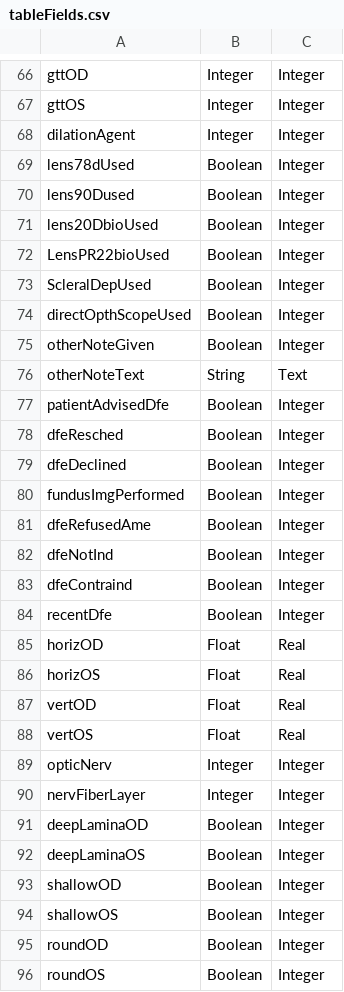
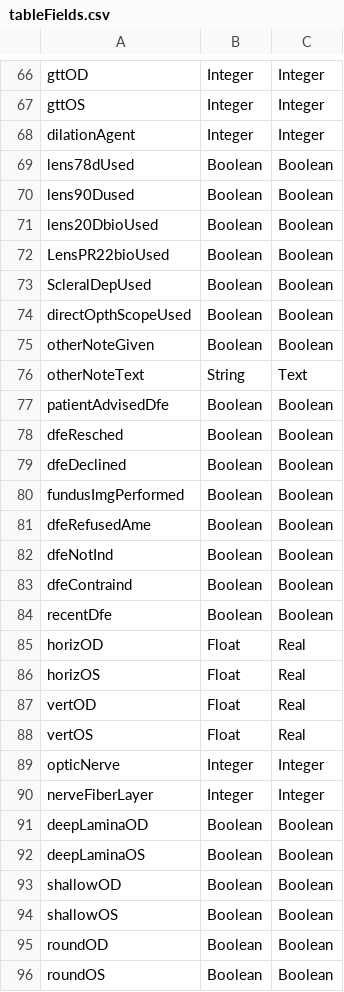
Before and after one commit to Nova1563/CS499_Team1_Project, a CSV file: DB_Builder_Scripts/tableFields.csv, drawn as a sheet; only a part is shown, gaps mark what is left out; the diff covers the shown part only.

Commit message:
Lots of EyeTestResultsTableManager functionality added. SQL bugs fixed. Back end is more or less done with this commit.

```diff
--- a/DB_Builder_Scripts/tableFields.csv
+++ b/DB_Builder_Scripts/tableFields.csv
@@ -68,18 +68,18 @@ gttOS,Integer,Integer
 dilationAgent,Integer,Integer
-lens78dUsed,Boolean,Integer
-lens90Dused,Boolean,Integer
-lens20DbioUsed,Boolean,Integer
-LensPR22bioUsed,Boolean,Integer
-ScleralDepUsed,Boolean,Integer
-directOpthScopeUsed,Boolean,Integer
-otherNoteGiven,Boolean,Integer
+lens78dUsed,Boolean,Boolean
+lens90Dused,Boolean,Boolean
+lens20DbioUsed,Boolean,Boolean
+LensPR22bioUsed,Boolean,Boolean
+ScleralDepUsed,Boolean,Boolean
+directOpthScopeUsed,Boolean,Boolean
+otherNoteGiven,Boolean,Boolean
 otherNoteText,String,Text
-patientAdvisedDfe,Boolean,Integer
-dfeResched,Boolean,Integer
-dfeDeclined,Boolean,Integer
-fundusImgPerformed,Boolean,Integer
-dfeRefusedAme,Boolean,Integer
-dfeNotInd,Boolean,Integer
-dfeContraind,Boolean,Integer
-recentDfe,Boolean,Integer
+patientAdvisedDfe,Boolean,Boolean
+dfeResched,Boolean,Boolean
+dfeDeclined,Boolean,Boolean
+fundusImgPerformed,Boolean,Boolean
+dfeRefusedAme,Boolean,Boolean
+dfeNotInd,Boolean,Boolean
+dfeContraind,Boolean,Boolean
+recentDfe,Boolean,Boolean
 horizOD,Float,Real
@@ -88,9 +88,9 @@ vertOD,Float,Real
 vertOS,Float,Real
-opticNerv,Integer,Integer
-nervFiberLayer,Integer,Integer
-deepLaminaOD,Boolean,Integer
-deepLaminaOS,Boolean,Integer
-shallowOD,Boolean,Integer
-shallowOS,Boolean,Integer
-roundOD,Boolean,Integer
-roundOS,Boolean,Integer
+opticNerve,Integer,Integer
+nerveFiberLayer,Integer,Integer
+deepLaminaOD,Boolean,Boolean
+deepLaminaOS,Boolean,Boolean
+shallowOD,Boolean,Boolean
+shallowOS,Boolean,Boolean
+roundOD,Boolean,Boolean
+roundOS,Boolean,Boolean
```
Also changed, not shown: 18 edited cells elsewhere in this file, 6 other files.
